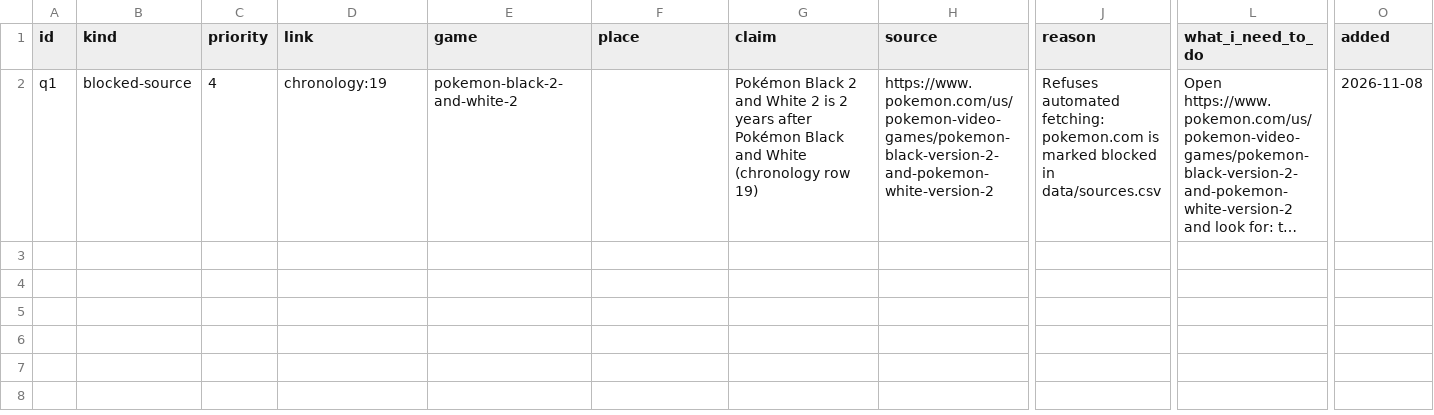
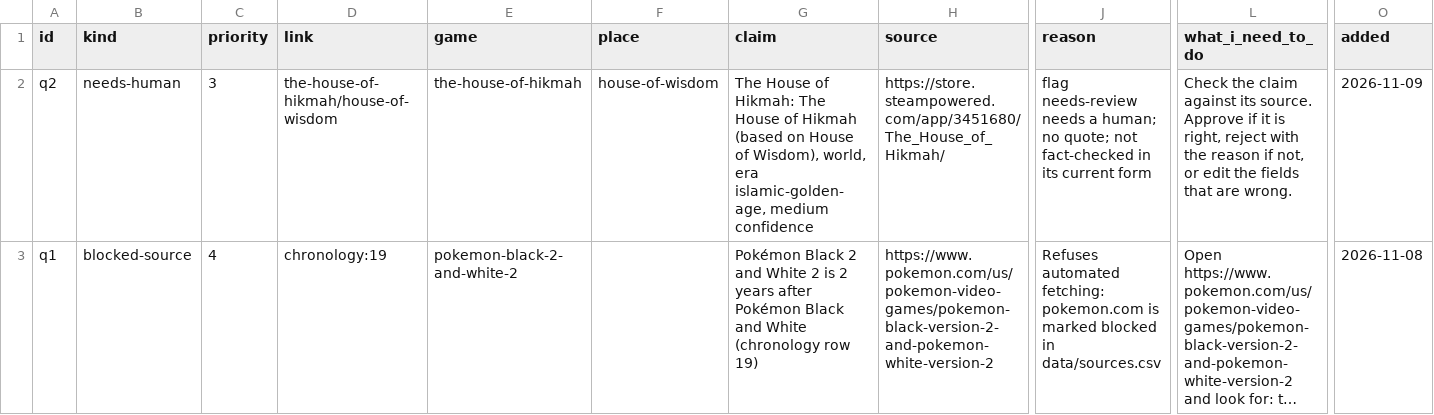
Before and after one commit to justice627/video-game-atlas, a CSV file: review/queue.csv, drawn as a sheet; only a part is shown, gaps mark what is left out; long unchanged cells end in …; rows hold the shown columns only; the diff names each change by its address in the sheet, - before the commit and + after, or states it on an @@ line.

```diff
--- a/review/queue.csv
+++ b/review/queue.csv
+row 2: q2 | needs-human | 3 | the-house-of-hikmah/house-of-wisdom | the-house-of-hikmah | house-of-wisdom | The House of Hikmah: The House of Hikmah (based on House of Wisdom), world, era islamic-golden-age, medium confidence | https://store.steampowered.com/app/3451680/The_House_of_Hikmah/ | flag needs-review needs a human; no quote; not fact-checked in its current form | Check the claim against its source. Approve if it is right, reject with the reason if not, or edit the fields that are wrong. | 2026-11-09
```
Also changed, not shown: data/links.csv, 4 other files.
